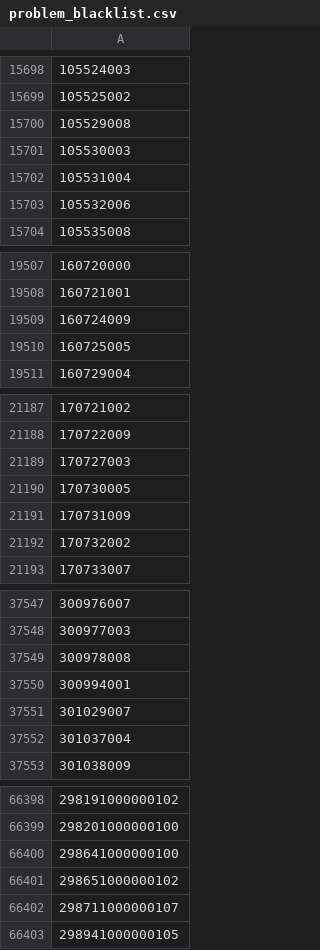
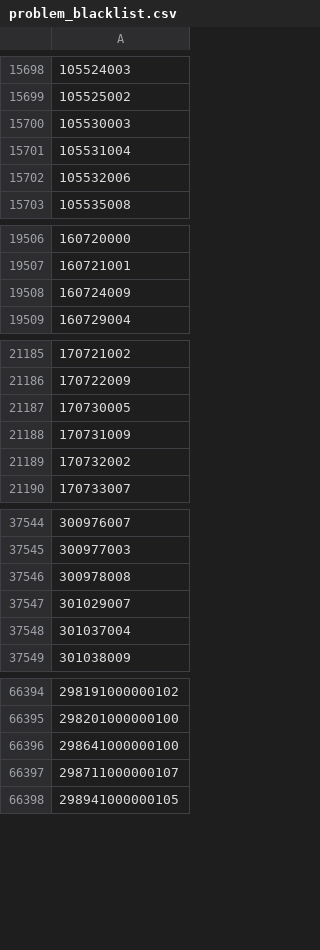
Before and after one commit to uclh-criu/miade, a CSV file: src/miade/data/problem_blacklist.csv, drawn as a sheet; only a part is shown, gaps mark what is left out.

```diff
--- a/src/miade/data/problem_blacklist.csv
+++ b/src/miade/data/problem_blacklist.csv
@@ -15699,3 +15699,2 @@
 105525002
-105529008
 105530003
@@ -19509,3 +19508,2 @@
 160724009
-160725005
 160729004
@@ -21188,3 +21186,2 @@
 170722009
-170727003
 170730005
@@ -37549,3 +37546,2 @@
 300978008
-300994001
 301029007
@@ -66400,3 +66396,2 @@
 298641000000100
-298651000000102
 298711000000107
```
Also changed, not shown: 3 other files.
